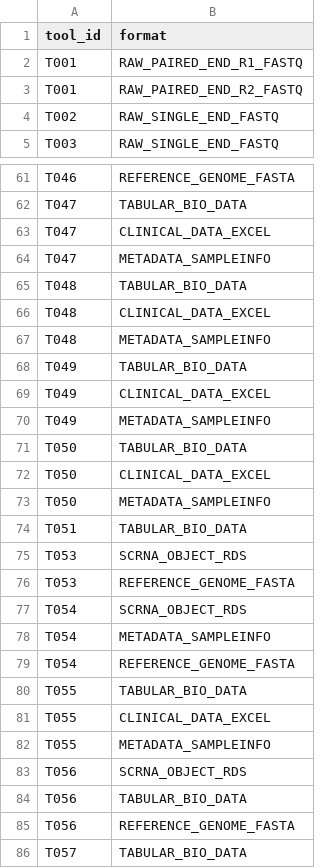
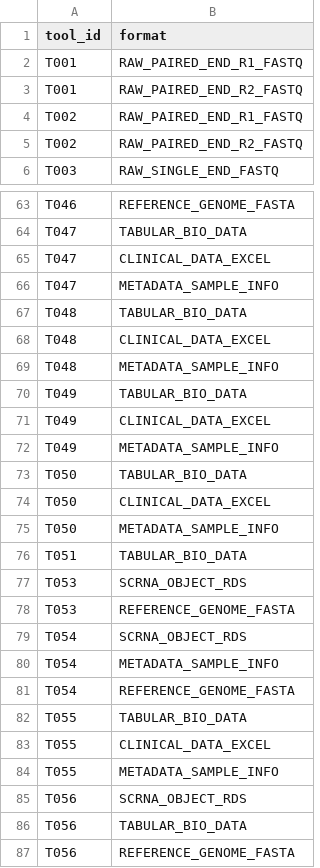
Before and after one commit to zyr3210115527/bio-pipeline-kg-matcher, a CSV file: data/0812/relations/tool_has_semantic_input.csv (was data/0811/relations/tool_has_semantic_input.csv), drawn as a sheet; only a part is shown, gaps mark what is left out; the shorter side is filled out with more unchanged rows; the diff covers the shown part only.

```diff
--- a/data/0811/relations/tool_has_semantic_input.csv
+++ b/data/0812/relations/tool_has_semantic_input.csv
@@ -3,3 +3,4 @@ T001,RAW_PAIRED_END_R1_FASTQ
 T001,RAW_PAIRED_END_R2_FASTQ
-T002,RAW_SINGLE_END_FASTQ
+T002,RAW_PAIRED_END_R1_FASTQ
+T002,RAW_PAIRED_END_R2_FASTQ
 T003,RAW_SINGLE_END_FASTQ
@@ -63,12 +65,12 @@ T047,TABULAR_BIO_DATA
 T047,CLINICAL_DATA_EXCEL
-T047,METADATA_SAMPLEINFO
+T047,METADATA_SAMPLE_INFO
 T048,TABULAR_BIO_DATA
 T048,CLINICAL_DATA_EXCEL
-T048,METADATA_SAMPLEINFO
+T048,METADATA_SAMPLE_INFO
 T049,TABULAR_BIO_DATA
 T049,CLINICAL_DATA_EXCEL
-T049,METADATA_SAMPLEINFO
+T049,METADATA_SAMPLE_INFO
 T050,TABULAR_BIO_DATA
 T050,CLINICAL_DATA_EXCEL
-T050,METADATA_SAMPLEINFO
+T050,METADATA_SAMPLE_INFO
 T051,TABULAR_BIO_DATA
@@ -77,3 +79,3 @@ T053,REFERENCE_GENOME_FASTA
 T054,SCRNA_OBJECT_RDS
-T054,METADATA_SAMPLEINFO
+T054,METADATA_SAMPLE_INFO
 T054,REFERENCE_GENOME_FASTA
@@ -81,3 +83,3 @@ T055,TABULAR_BIO_DATA
 T055,CLINICAL_DATA_EXCEL
-T055,METADATA_SAMPLEINFO
+T055,METADATA_SAMPLE_INFO
 T056,SCRNA_OBJECT_RDS
```
Also changed, not shown: 1 added row and 7 edited cells elsewhere in this file, data/0812/entities/tool.csv, data/0812/reference/formats.csv, 34 other files.
